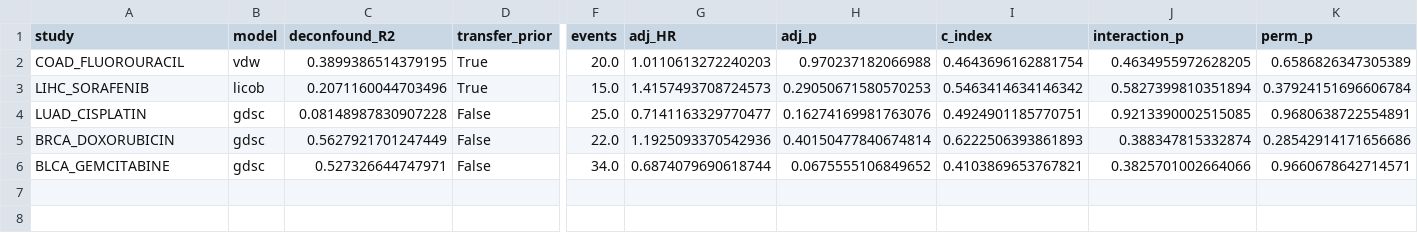
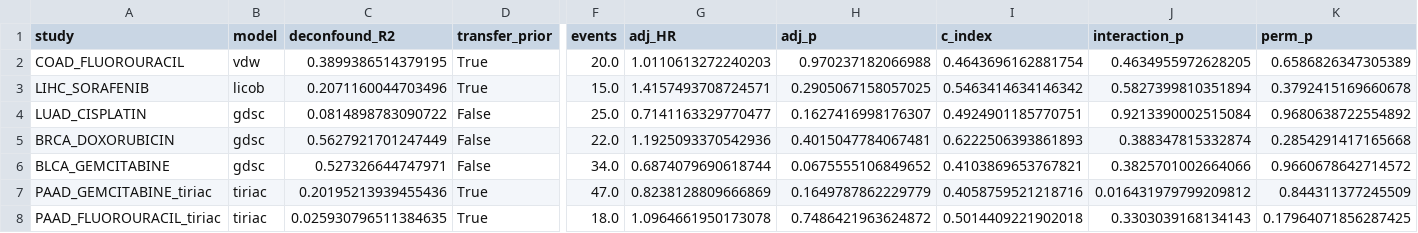
Before and after one commit to DDELabs/organoid_biomarker_detection, a TSV file: robust/results/nextgen/nextgen_summary.tsv, drawn as a sheet; only a part is shown, gaps mark what is left out; rows hold the shown columns only; the diff names each change by its address in the sheet, - before the commit and + after, or states it on an @@ line.

```diff
--- a/robust/results/nextgen/nextgen_summary.tsv
+++ b/robust/results/nextgen/nextgen_summary.tsv
-G3 (adj_HR): 1.4157493708724573
+G3 (adj_HR): 1.4157493708724571
-H3 (adj_p): 0.29050671580570253
+H3 (adj_p): 0.2905067158057025
-K3 (perm_p): 0.37924151696606784
+K3 (perm_p): 0.3792415169660678
-C4 (deconfound_R2): 0.08148987830907228
+C4 (deconfound_R2): 0.0814898783090722
-H4 (adj_p): 0.16274169981763076
+H4 (adj_p): 0.1627416998176307
-J4 (interaction_p): 0.9213390002515085
+J4 (interaction_p): 0.9213390002515084
-K4 (perm_p): 0.9680638722554891
+K4 (perm_p): 0.9680638722554892
-H5 (adj_p): 0.40150477840674814
+H5 (adj_p): 0.4015047784067481
-K5 (perm_p): 0.28542914171656686
+K5 (perm_p): 0.2854291417165668
-K6 (perm_p): 0.9660678642714571
+K6 (perm_p): 0.9660678642714572
+row 7: PAAD_GEMCITABINE_tiriac | tiriac | 0.20195213939455436 | True | 47.0 | 0.8238128809666869 | 0.1649787862229779 | 0.4058759521218716 | 0.016431979799209812 | 0.844311377245509
+row 8: PAAD_FLUOROURACIL_tiriac | tiriac | 0.025930796511384635 | True | 18.0 | 1.0964661950173078 | 0.7486421963624872 | 0.5014409221902018 | 0.3303039168134143 | 0.17964071856287425
```
Also changed, not shown: 29 other files.
